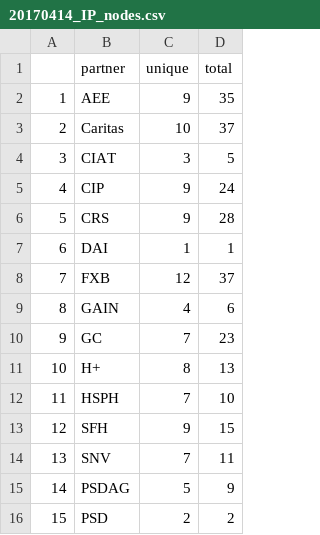
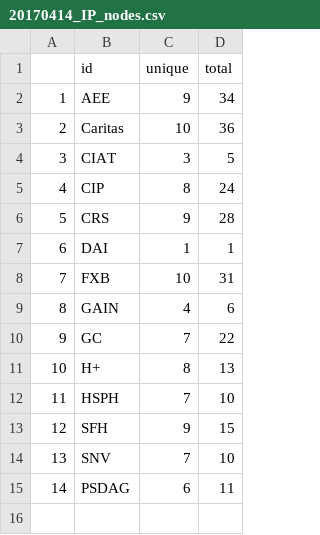
Before and after one commit to awoldemichael/RwandaCHAIN, a CSV file: CHAIN-ntwk/data/20170414_IP_nodes.csv, drawn as a sheet.

```diff
--- a/CHAIN-ntwk/data/20170414_IP_nodes.csv
+++ b/CHAIN-ntwk/data/20170414_IP_nodes.csv
@@ -1,11 +1,11 @@
-"","partner","unique","total"
-"1","AEE",9,35
-"2","Caritas",10,37
+"","id","unique","total"
+"1","AEE",9,34
+"2","Caritas",10,36
 "3","CIAT",3,5
-"4","CIP",9,24
+"4","CIP",8,24
 "5","CRS",9,28
 "6","DAI",1,1
-"7","FXB",12,37
+"7","FXB",10,31
 "8","GAIN",4,6
-"9","GC",7,23
+"9","GC",7,22
 "10","H+",8,13
@@ -13,4 +13,3 @@
 "12","SFH",9,15
-"13","SNV",7,11
-"14","PSDAG",5,9
-"15","PSD",2,2
+"13","SNV",7,10
+"14","PSDAG",6,11
```
Also changed, not shown: CHAIN-ntwk/data/20170414_IP_edges.csv, 3 other files.
